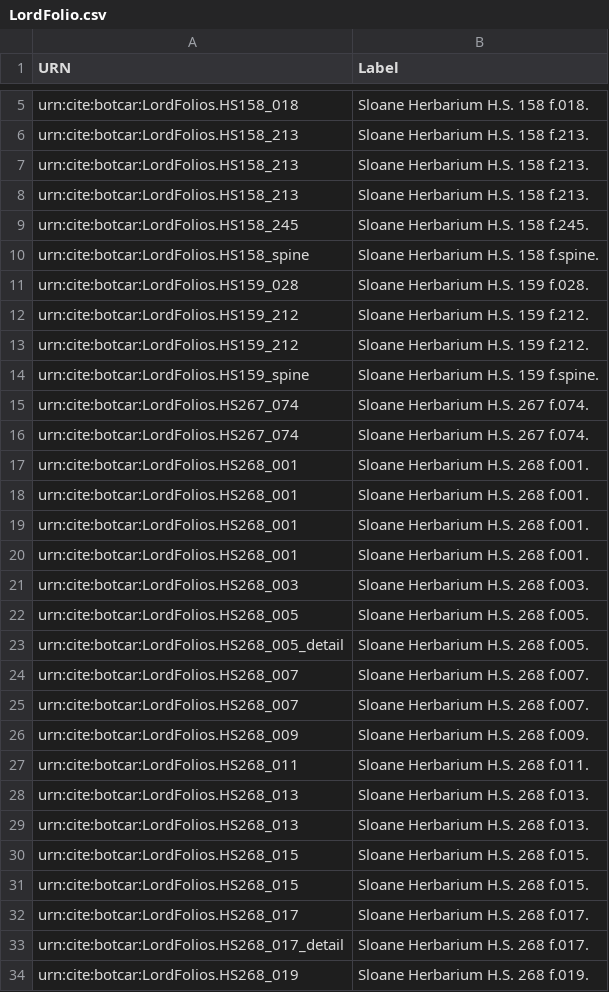
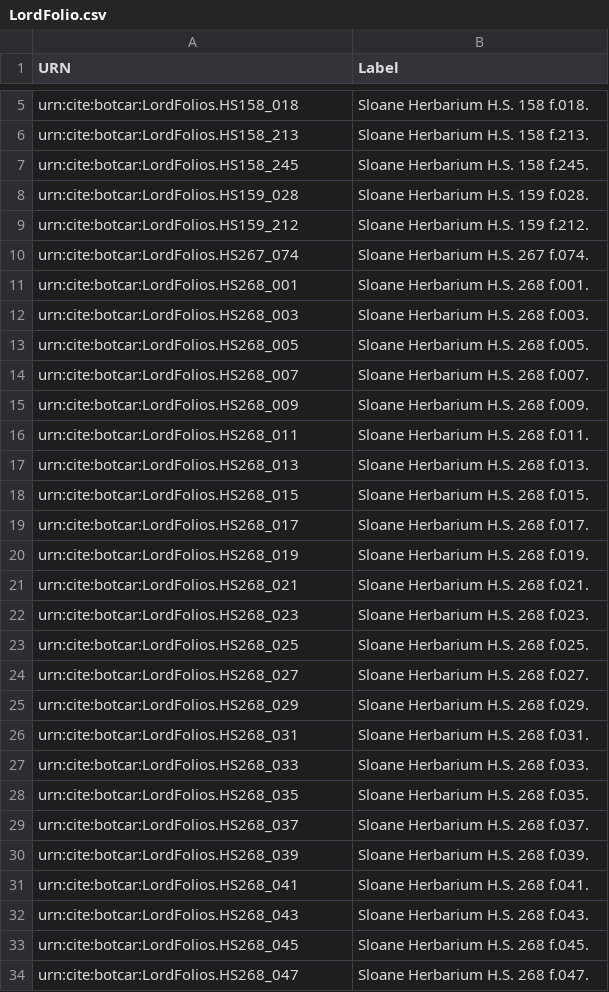
Before and after one commit to botcar/botcar-data, a CSV file: collections/LordFolio.csv, drawn as a sheet; only a part is shown, gaps mark what is left out; the shorter side is filled out with more unchanged rows; the diff covers the shown part only.

```diff
--- a/collections/LordFolio.csv
+++ b/collections/LordFolio.csv
@@ -6,15 +6,6 @@ urn:cite:botcar:LordFolios.HS158_018,"Sloane Herbarium H.S. 158 f.018."
 urn:cite:botcar:LordFolios.HS158_213,"Sloane Herbarium H.S. 158 f.213."
-urn:cite:botcar:LordFolios.HS158_213,"Sloane Herbarium H.S. 158 f.213."
-urn:cite:botcar:LordFolios.HS158_213,"Sloane Herbarium H.S. 158 f.213."
 urn:cite:botcar:LordFolios.HS158_245,"Sloane Herbarium H.S. 158 f.245."
-urn:cite:botcar:LordFolios.HS158_spine,"Sloane Herbarium H.S. 158 f.spine."
 urn:cite:botcar:LordFolios.HS159_028,"Sloane Herbarium H.S. 159 f.028."
 urn:cite:botcar:LordFolios.HS159_212,"Sloane Herbarium H.S. 159 f.212."
-urn:cite:botcar:LordFolios.HS159_212,"Sloane Herbarium H.S. 159 f.212."
-urn:cite:botcar:LordFolios.HS159_spine,"Sloane Herbarium H.S. 159 f.spine."
 urn:cite:botcar:LordFolios.HS267_074,"Sloane Herbarium H.S. 267 f.074."
-urn:cite:botcar:LordFolios.HS267_074,"Sloane Herbarium H.S. 267 f.074."
-urn:cite:botcar:LordFolios.HS268_001,"Sloane Herbarium H.S. 268 f.001."
-urn:cite:botcar:LordFolios.HS268_001,"Sloane Herbarium H.S. 268 f.001."
-urn:cite:botcar:LordFolios.HS268_001,"Sloane Herbarium H.S. 268 f.001."
 urn:cite:botcar:LordFolios.HS268_001,"Sloane Herbarium H.S. 268 f.001."
@@ -22,4 +13,2 @@ urn:cite:botcar:LordFolios.HS268_003,"Sloane Herbarium H.S. 268 f.003."
 urn:cite:botcar:LordFolios.HS268_005,"Sloane Herbarium H.S. 268 f.005."
-urn:cite:botcar:LordFolios.HS268_005_detail,"Sloane Herbarium H.S. 268 f.005."
-urn:cite:botcar:LordFolios.HS268_007,"Sloane Herbarium H.S. 268 f.007."
 urn:cite:botcar:LordFolios.HS268_007,"Sloane Herbarium H.S. 268 f.007."
@@ -28,7 +17,4 @@ urn:cite:botcar:LordFolios.HS268_011,"Sloane Herbarium H.S. 268 f.011."
 urn:cite:botcar:LordFolios.HS268_013,"Sloane Herbarium H.S. 268 f.013."
-urn:cite:botcar:LordFolios.HS268_013,"Sloane Herbarium H.S. 268 f.013."
-urn:cite:botcar:LordFolios.HS268_015,"Sloane Herbarium H.S. 268 f.015."
 urn:cite:botcar:LordFolios.HS268_015,"Sloane Herbarium H.S. 268 f.015."
 urn:cite:botcar:LordFolios.HS268_017,"Sloane Herbarium H.S. 268 f.017."
-urn:cite:botcar:LordFolios.HS268_017_detail,"Sloane Herbarium H.S. 268 f.017."
 urn:cite:botcar:LordFolios.HS268_019,"Sloane Herbarium H.S. 268 f.019."
```
Also changed, not shown: 42 removed rows elsewhere in this file.
